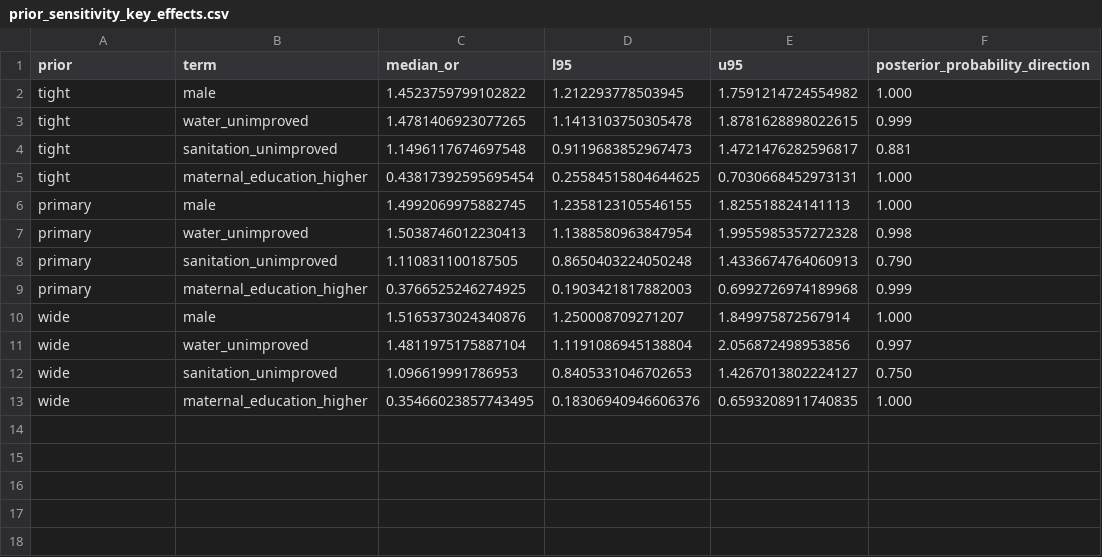
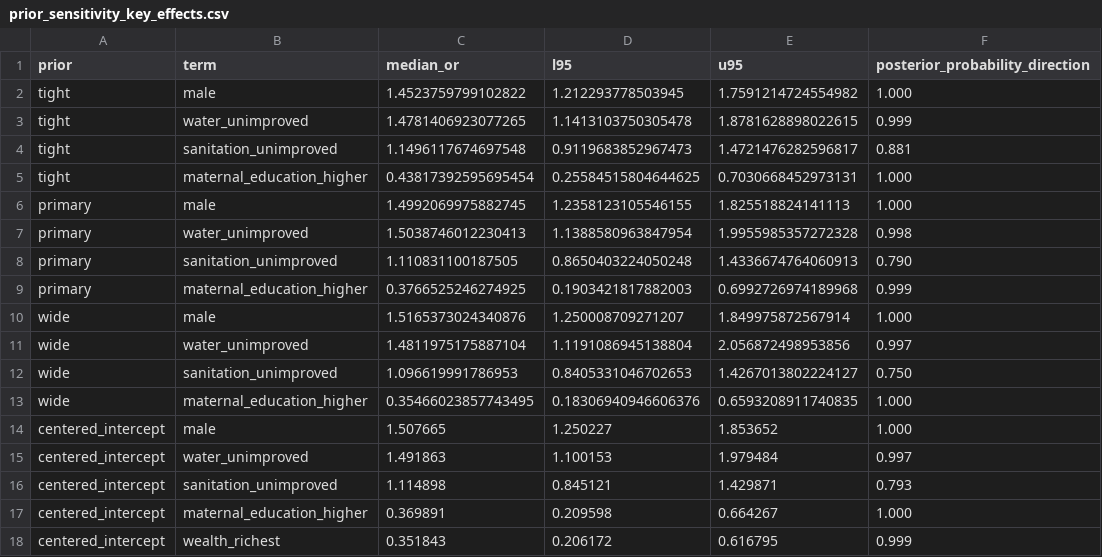
Before and after one commit to OG-Kyere/Bayesian-Hierarchical-Modelling-of-Childhood-Stunting-in-Ghana, a CSV file: results/tables/prior_sensitivity_key_effects.csv, drawn as a sheet.

Commit message:
Add centered-intercept prior sensitivity

```diff
--- a/results/tables/prior_sensitivity_key_effects.csv
+++ b/results/tables/prior_sensitivity_key_effects.csv
@@ -13 +13,6 @@ wide,sanitation_unimproved,1.096619991786953,0.8405331046702653,1.42670138022241
 wide,maternal_education_higher,0.35466023857743495,0.18306940946606376,0.6593208911740835,1.000
+centered_intercept,male,1.507665,1.250227,1.853652,1.000
+centered_intercept,water_unimproved,1.491863,1.100153,1.979484,0.997
+centered_intercept,sanitation_unimproved,1.114898,0.845121,1.429871,0.793
+centered_intercept,maternal_education_higher,0.369891,0.209598,0.664267,1.000
+centered_intercept,wealth_richest,0.351843,0.206172,0.616795,0.999
```
